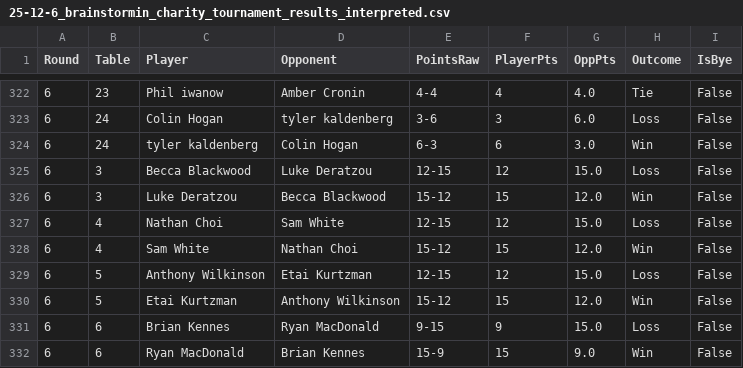
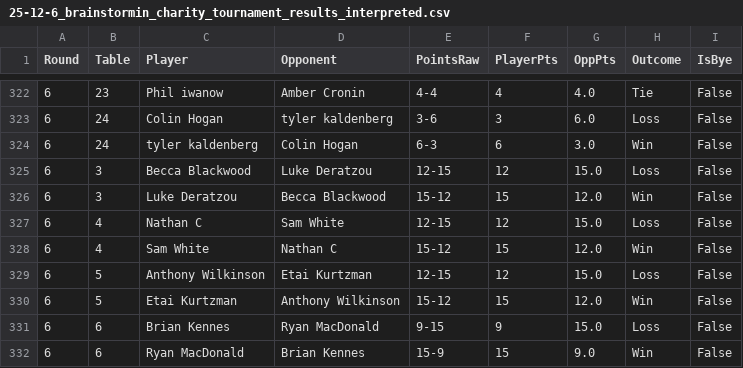
Before and after one commit to aswilkinson12/battlegrounds-elo-project, a CSV file: week_folders/25-12-6_brainstormin_charity_tournament/25-12-6_brainstormin_charity_tournament_results_interpreted.csv, drawn as a sheet; only a part is shown, gaps mark what is left out; the diff covers the shown part only.

```diff
--- a/week_folders/25-12-6_brainstormin_charity_tournament/25-12-6_brainstormin_charity_tournament_results_interpreted.csv
+++ b/week_folders/25-12-6_brainstormin_charity_tournament/25-12-6_brainstormin_charity_tournament_results_interpreted.csv
@@ -326,4 +326,4 @@ Round,Table,Player,Opponent,PointsRaw,PlayerPts,OppPts,Outcome,IsBye
 6,3,Luke Deratzou,Becca Blackwood,15-12,15,12.0,Win,False
-6,4,Nathan Choi,Sam White,12-15,12,15.0,Loss,False
-6,4,Sam White,Nathan Choi,15-12,15,12.0,Win,False
+6,4,Nathan C,Sam White,12-15,12,15.0,Loss,False
+6,4,Sam White,Nathan C,15-12,15,12.0,Win,False
 6,5,Anthony Wilkinson,Etai Kurtzman,12-15,12,15.0,Loss,False
```
Also changed, not shown: 10 edited cells elsewhere in this file, historical_matchups.csv, week_folders/25-12-6_brainstormin_charity_tournament/25-12-6_brainstormin_charity_tournament_matchups.csv, 40 other files.
